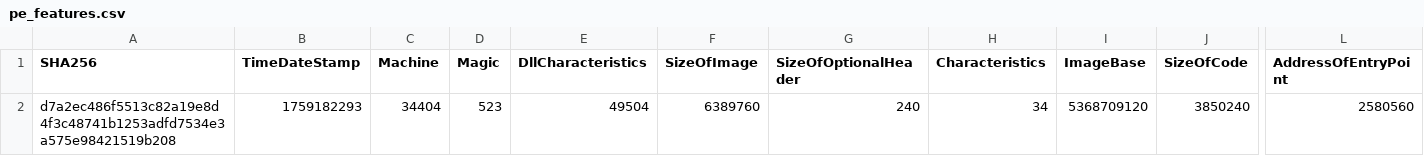
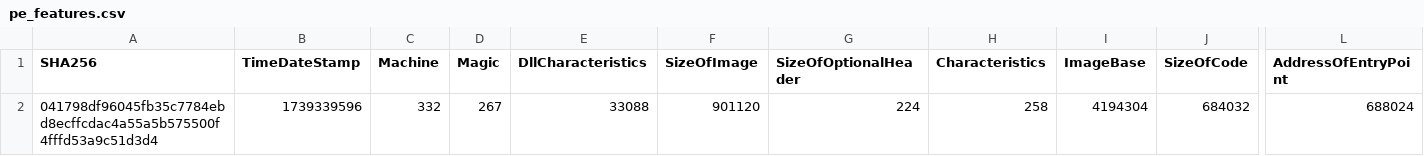
Before and after one commit to ZSlaney/VAA-Very_Awful_Antivirus, a CSV file: backend/Model/preprocessing/pe_features.csv, drawn as a sheet; only a part is shown, gaps mark what is left out; the diff covers the shown part only; the diff names each change by its address in the sheet, - before the commit and + after, or states it on an @@ line.

```diff
--- a/backend/Model/preprocessing/pe_features.csv
+++ b/backend/Model/preprocessing/pe_features.csv
-A2 (SHA256): d7a2ec486f5513c82a19e8d4f3c48741b1253adfd7534e3a575e98421519b208
+A2 (SHA256): 041798df96045fb35c7784ebd8ecffcdac4a55a5b575500f4fffd53a9c51d3d4
-B2 (TimeDateStamp): 1759182293
+B2 (TimeDateStamp): 1739339596
-C2 (Machine): 34404
+C2 (Machine): 332
-D2 (Magic): 523
+D2 (Magic): 267
-E2 (DllCharacteristics): 49504
+E2 (DllCharacteristics): 33088
-F2 (SizeOfImage): 6389760
+F2 (SizeOfImage): 901120
-G2 (SizeOfOptionalHeader): 240
+G2 (SizeOfOptionalHeader): 224
-H2 (Characteristics): 34
+H2 (Characteristics): 258
-I2 (ImageBase): 5368709120
+I2 (ImageBase): 4194304
-J2 (SizeOfCode): 3850240
+J2 (SizeOfCode): 684032
-L2 (AddressOfEntryPoint): 2580560
+L2 (AddressOfEntryPoint): 688024
```
Also changed, not shown: 30 edited cells elsewhere in this file, 2 other files.
